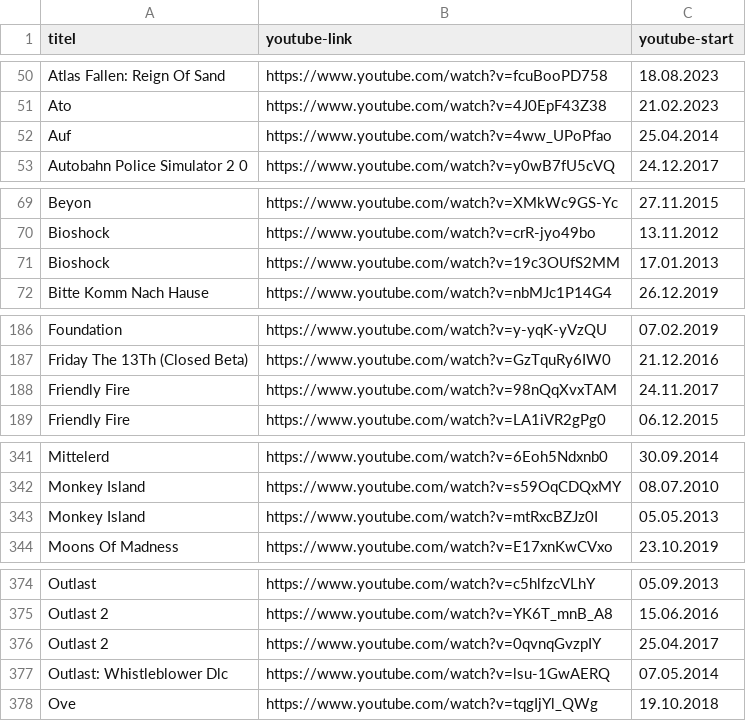
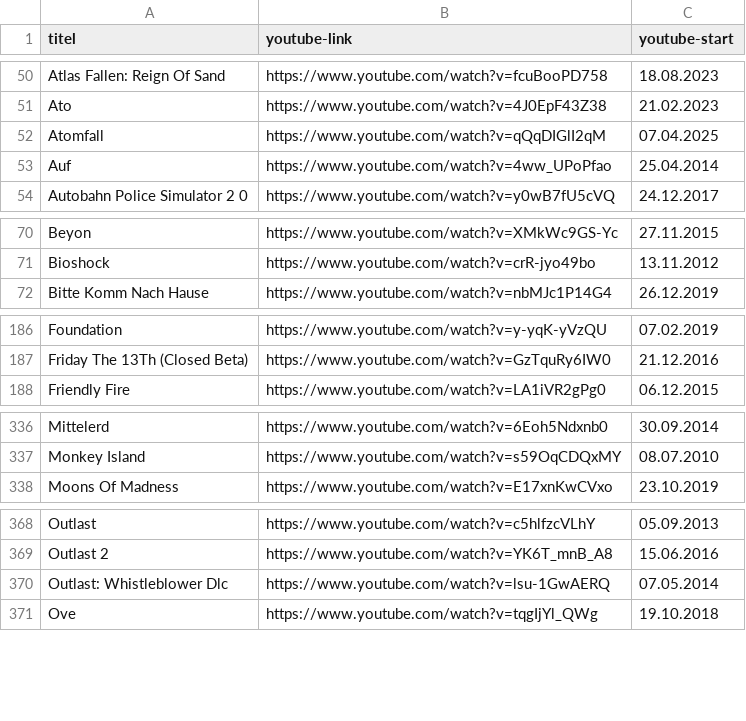
Before and after one commit to bauersimon/grnkdb, a CSV file: public/data.csv, drawn as a sheet; only a part is shown, gaps mark what is left out; removed rows and columns are numbered as before the commit, all else as after; the diff covers the shown part only; the diff names each change by its address in the sheet, - before the commit and + after, or states it on an @@ line.

```diff
--- a/public/data.csv
+++ b/public/data.csv
+row 52: Atomfall | https://www.youtube.com/watch?v=qQqDIGlI2qM | 07.04.2025
-row 71: Bioshock | https://www.youtube.com/watch?v=19c3OUfS2MM | 17.01.2013
-row 188: Friendly Fire | https://www.youtube.com/watch?v=98nQqXvxTAM | 24.11.2017
-row 343: Monkey Island | https://www.youtube.com/watch?v=mtRxcBZJz0I | 05.05.2013
-row 376: Outlast 2 | https://www.youtube.com/watch?v=0qvnqGvzpIY | 25.04.2017
```
Also changed, not shown: 2 added rows and 10 removed rows elsewhere in this file, 3 other files.
